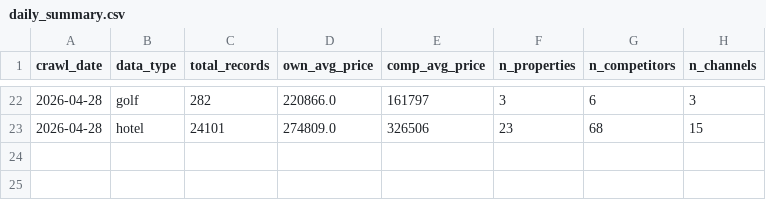
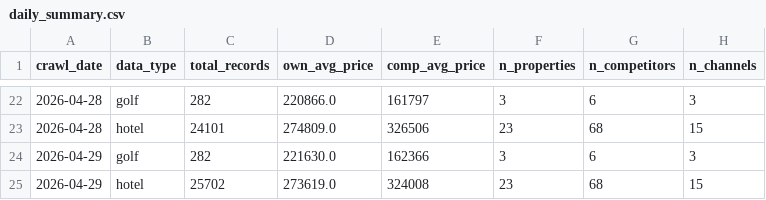
Before and after one commit to cksals00-ai/sono-competitor-crawler, a CSV file: analytics/daily_summary.csv, drawn as a sheet; only a part is shown, gaps mark what is left out; the diff names each change by its address in the sheet, - before the commit and + after, or states it on an @@ line.

```diff
--- a/analytics/daily_summary.csv
+++ b/analytics/daily_summary.csv
+row 24: 2026-04-29 | golf | 282 | 221630.0 | 162366 | 3 | 6 | 3
+row 25: 2026-04-29 | hotel | 25702 | 273619.0 | 324008 | 23 | 68 | 15
```
Also changed, not shown: analytics/golf_price_pivot.csv, 6 other files.
